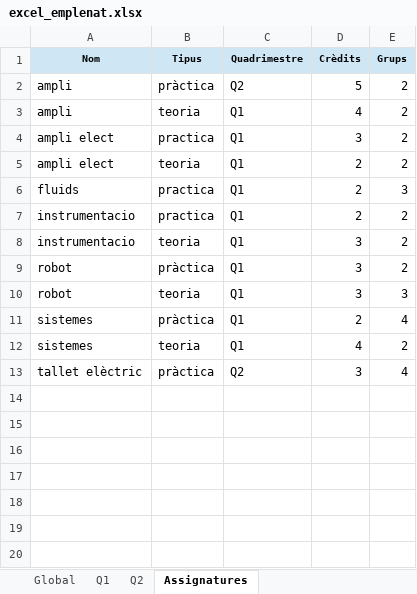
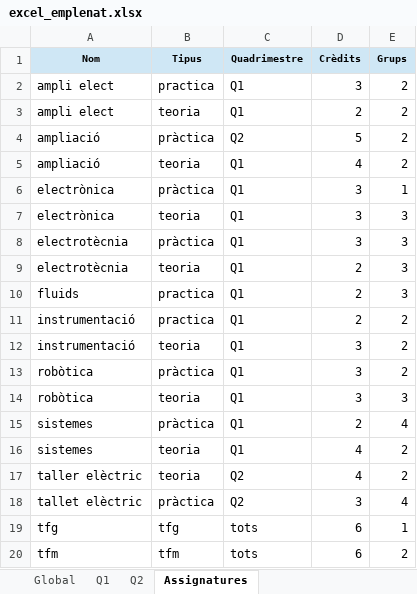
Before and after one commit to mdlunag/tfg, an Excel workbook: excel_emplenat.xlsx, sheet Assignatures, drawn as a sheet; values as stored, in another font and other column widths than the file's, no borders; removed rows and columns are numbered as before the commit, all else as after; the diff names each change by its address in the sheet, - before the commit and + after, or states it on an @@ line.

```diff
--- a/excel_emplenat.xlsx (sheet Assignatures)
+++ b/excel_emplenat.xlsx (sheet Assignatures)
-row 2: ampli | pràctica | Q2 | 5 | 2
-row 3: ampli | teoria | Q1 | 4 | 2
+row 4: ampliació | pràctica | Q2 | 5 | 2
+row 5: ampliació | teoria | Q1 | 4 | 2
+row 6: electrònica | pràctica | Q1 | 3 | 1
+row 7: electrònica | teoria | Q1 | 3 | 3
+row 8: electrotècnia | pràctica | Q1 | 3 | 3
+row 9: electrotècnia | teoria | Q1 | 2 | 3
-A11:A12 (Nom): instrumentacio
+A11:A12 (Nom): instrumentació
-A13:A14 (Nom): robot
+A13:A14 (Nom): robòtica
+row 17: taller elèctric | teoria | Q2 | 4 | 2
+row 19: tfg | tfg | tots | 6 | 1
+row 20: tfm | tfm | tots | 6 | 2
```
Also changed, not shown: sheet Global, sheet Q1, sheet Q2, formulas that keep their value, hidden cells, 5 other files.
